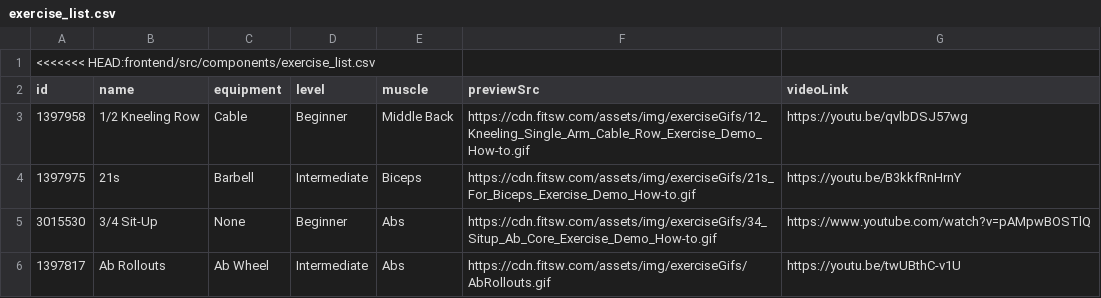
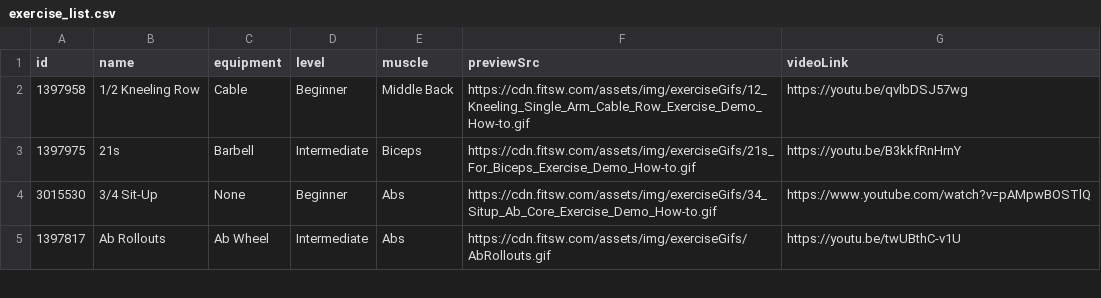
Before and after one commit to qhetrick/CSE_5914_Fitness_App, a CSV file: frontend/src/components/exercise_list.csv, drawn as a sheet; only a part is shown; the diff names each change by its address in the sheet, - before the commit and + after, or states it on an @@ line.

```diff
--- a/frontend/src/components/exercise_list.csv
+++ b/frontend/src/components/exercise_list.csv
-row 1: <<<<<<< HEAD:frontend/src/components/exercise_list.csv
```
Also changed, not shown: 2 other files.
